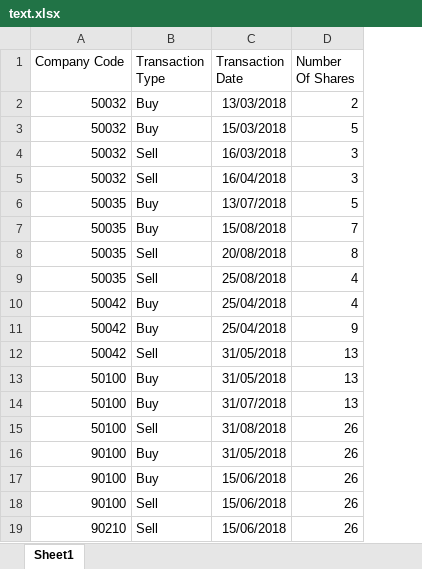
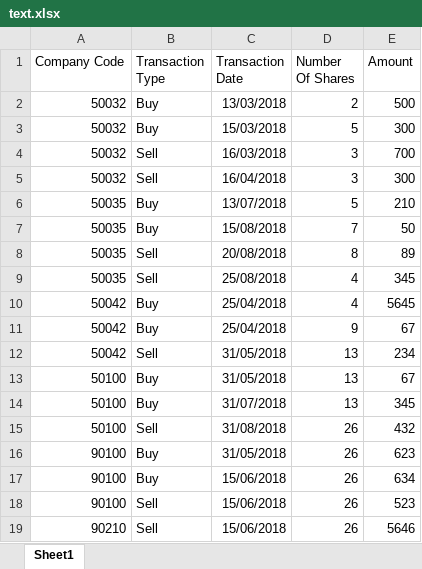
Before and after one commit to Sumit1311/portfolio-insights, an Excel workbook: data/text.xlsx, sheet Sheet1, drawn as a sheet; values as stored, in another font and other column widths than the file's, no borders; the diff names each change by its address in the sheet, - before the commit and + after, or states it on an @@ line.

Commit message:
Adding column amount

```diff
--- a/data/text.xlsx (sheet Sheet1)
+++ b/data/text.xlsx (sheet Sheet1)
+column E (Amount), rows 2-19: 500 | 300 | 700 | 300 | 210 | 50 | 89 | 345 | 5645 | 67 | 234 | 67 | 345 | 432 | 623 | 634 | 523 | 5646
```
Also changed, not shown: 4 other files.
